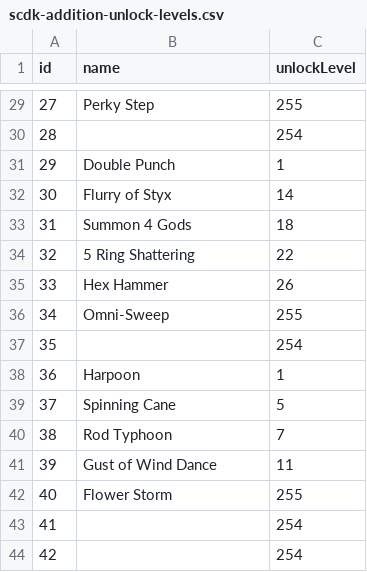
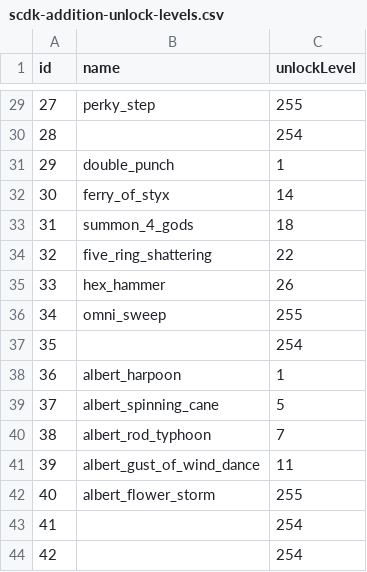
Before and after one commit to Ink230/irongoon, a CSV file: mods/irongoon/US/scdk-addition-unlock-levels.csv, drawn as a sheet; only a part is shown, gaps mark what is left out; the diff covers the shown part only.

```diff
--- a/mods/irongoon/US/scdk-addition-unlock-levels.csv
+++ b/mods/irongoon/US/scdk-addition-unlock-levels.csv
@@ -29 +29 @@ id,name,unlockLevel
-27,Perky Step,255
+27,perky_step,255
@@ -31,6 +31,6 @@ id,name,unlockLevel
-29,Double Punch,1
-30,Flurry of Styx,14
-31,Summon 4 Gods,18
-32,5 Ring Shattering,22
-33,Hex Hammer,26
-34,Omni-Sweep,255
+29,double_punch,1
+30,ferry_of_styx,14
+31,summon_4_gods,18
+32,five_ring_shattering,22
+33,hex_hammer,26
+34,omni_sweep,255
@@ -38,6 +38,6 @@ id,name,unlockLevel
-36,Harpoon,1
-37,Spinning Cane,5
-38,Rod Typhoon,7
-39,Gust of Wind Dance,11
-40,Flower Storm,255
+36,albert_harpoon,1
+37,albert_spinning_cane,5
+38,albert_rod_typhoon,7
+39,albert_gust_of_wind_dance,11
+40,albert_flower_storm,255
 41,,254
```
Also changed, not shown: 25 edited cells elsewhere in this file, patches/meta/descriptions.csv, patches/meta/legend.game.combat.bent.BattleEntityStat.csv, 26 other files.
